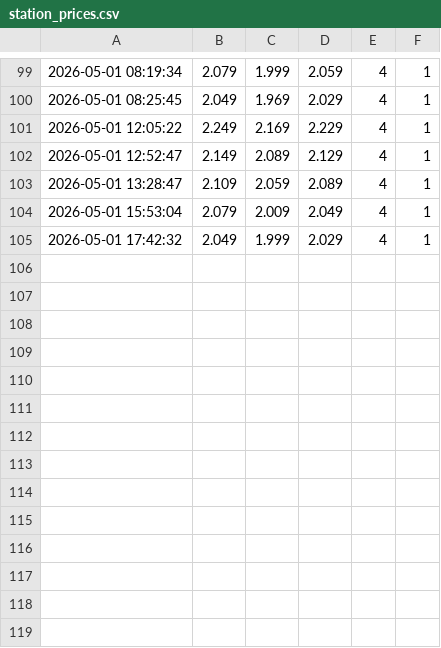
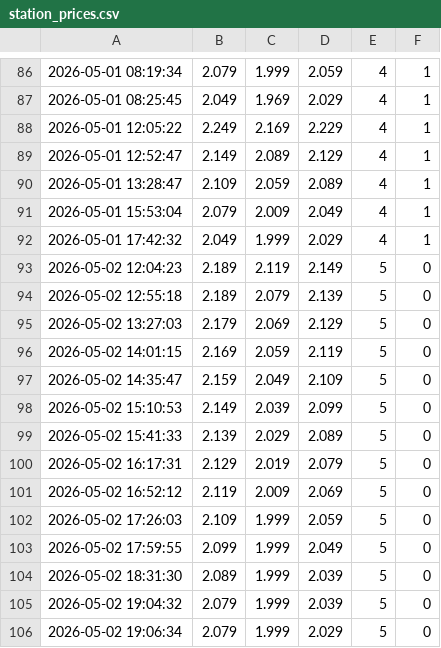
Before and after one commit to cashewbite/station-api, a CSV file: station_prices.csv, drawn as a sheet; only a part is shown, gaps mark what is left out; the diff covers the shown part only; the diff names each change by its address in the sheet, - before the commit and + after, or states it on an @@ line.

```diff
--- a/station_prices.csv
+++ b/station_prices.csv
+row 93: 2026-05-02 12:04:23 | 2.189 | 2.119 | 2.149 | 5 | 0
+row 94: 2026-05-02 12:55:18 | 2.189 | 2.079 | 2.139 | 5 | 0
+row 95: 2026-05-02 13:27:03 | 2.179 | 2.069 | 2.129 | 5 | 0
+row 96: 2026-05-02 14:01:15 | 2.169 | 2.059 | 2.119 | 5 | 0
+row 97: 2026-05-02 14:35:47 | 2.159 | 2.049 | 2.109 | 5 | 0
+row 98: 2026-05-02 15:10:53 | 2.149 | 2.039 | 2.099 | 5 | 0
+row 99: 2026-05-02 15:41:33 | 2.139 | 2.029 | 2.089 | 5 | 0
+row 100: 2026-05-02 16:17:31 | 2.129 | 2.019 | 2.079 | 5 | 0
+row 101: 2026-05-02 16:52:12 | 2.119 | 2.009 | 2.069 | 5 | 0
+row 102: 2026-05-02 17:26:03 | 2.109 | 1.999 | 2.059 | 5 | 0
+row 103: 2026-05-02 17:59:55 | 2.099 | 1.999 | 2.049 | 5 | 0
+row 104: 2026-05-02 18:31:30 | 2.089 | 1.999 | 2.039 | 5 | 0
+row 105: 2026-05-02 19:04:32 | 2.079 | 1.999 | 2.039 | 5 | 0
+row 106: 2026-05-02 19:06:34 | 2.079 | 1.999 | 2.029 | 5 | 0
```
Also changed, not shown: 13 removed rows elsewhere in this file.
